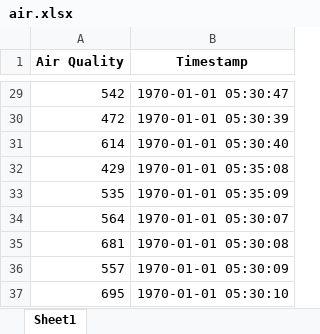
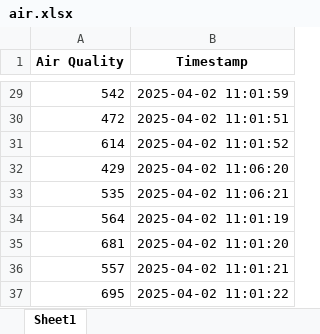
Before and after one commit to BlooD-X-ReapeR/Batch_c7, an Excel workbook: air.xlsx, sheet Sheet1, drawn as a sheet; only a part is shown, gaps mark what is left out; values as stored, in another font and other column widths than the file's, no borders; the diff covers the shown part only; the diff names each change by its address in the sheet, - before the commit and + after, or states it on an @@ line.

```diff
--- a/air.xlsx (sheet Sheet1)
+++ b/air.xlsx (sheet Sheet1)
-B29 (Timestamp): 1970-01-01 05:30:47
+B29 (Timestamp): 2025-04-02 11:01:59
-B30 (Timestamp): 1970-01-01 05:30:39
+B30 (Timestamp): 2025-04-02 11:01:51
-B31 (Timestamp): 1970-01-01 05:30:40
+B31 (Timestamp): 2025-04-02 11:01:52
-B32 (Timestamp): 1970-01-01 05:35:08
+B32 (Timestamp): 2025-04-02 11:06:20
-B33 (Timestamp): 1970-01-01 05:35:09
+B33 (Timestamp): 2025-04-02 11:06:21
-B34 (Timestamp): 1970-01-01 05:30:07
+B34 (Timestamp): 2025-04-02 11:01:19
-B35 (Timestamp): 1970-01-01 05:30:08
+B35 (Timestamp): 2025-04-02 11:01:20
-B36 (Timestamp): 1970-01-01 05:30:09
+B36 (Timestamp): 2025-04-02 11:01:21
-B37 (Timestamp): 1970-01-01 05:30:10
+B37 (Timestamp): 2025-04-02 11:01:22
```
Also changed, not shown: 27 edited cells elsewhere in this sheet, 7 other files.
